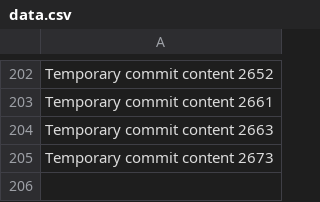
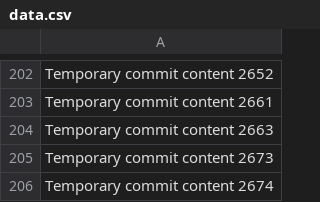
Before and after one commit to andreolf/upgraded-dollop, a CSV file: data.csv, drawn as a sheet; only a part is shown, gaps mark what is left out; the diff names each change by its address in the sheet, - before the commit and + after, or states it on an @@ line.

```diff
--- a/data.csv
+++ b/data.csv
+row 206: Temporary commit content 2674
```
